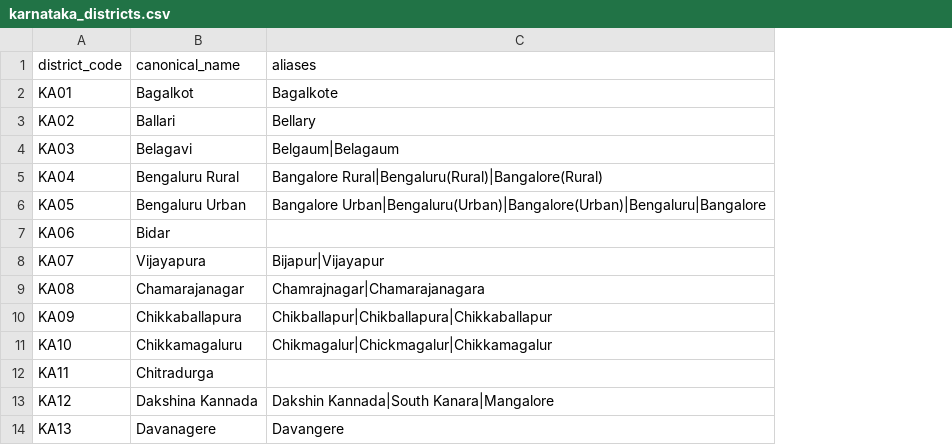
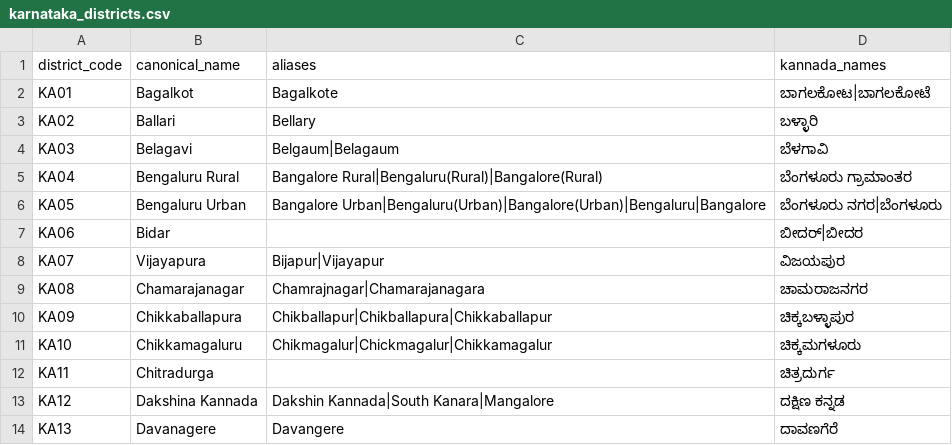
Before and after one commit to baveshraam/Veritas, a CSV file: data/data/seed/karnataka_districts.csv, drawn as a sheet; only a part is shown; the diff names each change by its address in the sheet, - before the commit and + after, or states it on an @@ line.

Commit message:
feat: compositional semantic layer — reference/result-set resolution, bounded multi-step composition, Kannada district fix
Implements the next slice of the semantic-interpreter migration (§5.2/§5.3/§5.4-10
from ENGINEERING_BRIEF.md), per docs/superpowers/specs/2026-08-27-compositional-
semantic-layer-design.md:

- ConversationTurn/InvestigationState gain result_context (operation, total_matched,
  shown, is_sample, shown_ids, constraints), populated where CRIME_SEARCH/
  PERSON_NETWORK/ALIAS_CHECK/SIMILAR_CASES already sample. "Only these?" / "are there
  more?" now reads this real fact via a new RESULT_SET_FOLLOWUP operation
  (orchestrator._handle_more_results) instead of scoring UNKNOWN and refusing.
- semantic_interpreter.py gains structural reference extractors — ordinal/positional,
  "the other one", exhaustiveness vs. exploration (context-disambiguated), bare "why",
  bare temporal relation, constraint-change repeat ("same thing for Bengaluru") — each
  a shape matched against any prior operation/subject, not a phrase-specific patch.
- Bounded deterministic multi-step composition: a two-entity comparison ("either of
  those people...") sequences the existing single-subject retrieval path once per
  subject via orchestrator._handle_comparison, unchanged RBAC/CRAG/synthesis.
- Kannada district gazetteer (data.districts.kannada_name_map, 31 entries) closes the
  "ಮಂಡ್ಯ (Mandya) -> Mandi" mistranslation class structurally: a second protected-span
  pass in translate.py substitutes the correct English name via lookup, never asking
  NLLB to translate the district name at all.
- scripts/adversarial_eval.py (15 unseen scenarios, --target local|live) and
  scripts/verify_live_deployment.py (automated post-deploy behavioral gate).

487 tests collected, 483 passed, 2 skipped, 2 pre-existing failures confirmed
unrelated (identical on main before this change).

```diff
--- a/data/data/seed/karnataka_districts.csv
+++ b/data/data/seed/karnataka_districts.csv
+column D (kannada_names), rows 2-14: ಬಾಗಲಕೋಟ|ಬಾಗಲಕೋಟೆ | ಬಳ್ಳಾರಿ | ಬೆಳಗಾವಿ | ಬೆಂಗಳೂರು ಗ್ರಾಮಾಂತರ | ಬೆಂಗಳೂರು ನಗರ|ಬೆಂಗಳೂರು | ಬೀದರ್|ಬೀದರ | ವಿಜಯಪುರ | ಚಾಮರಾಜನಗರ | ಚಿಕ್ಕಬಳ್ಳಾಪುರ | ಚಿಕ್ಕಮಗಳೂರು | ಚಿತ್ರದುರ್ಗ | ದಕ್ಷಿಣ ಕನ್ನಡ | ದಾವಣಗೆರೆ
```
Also changed, not shown: 15 other files.
